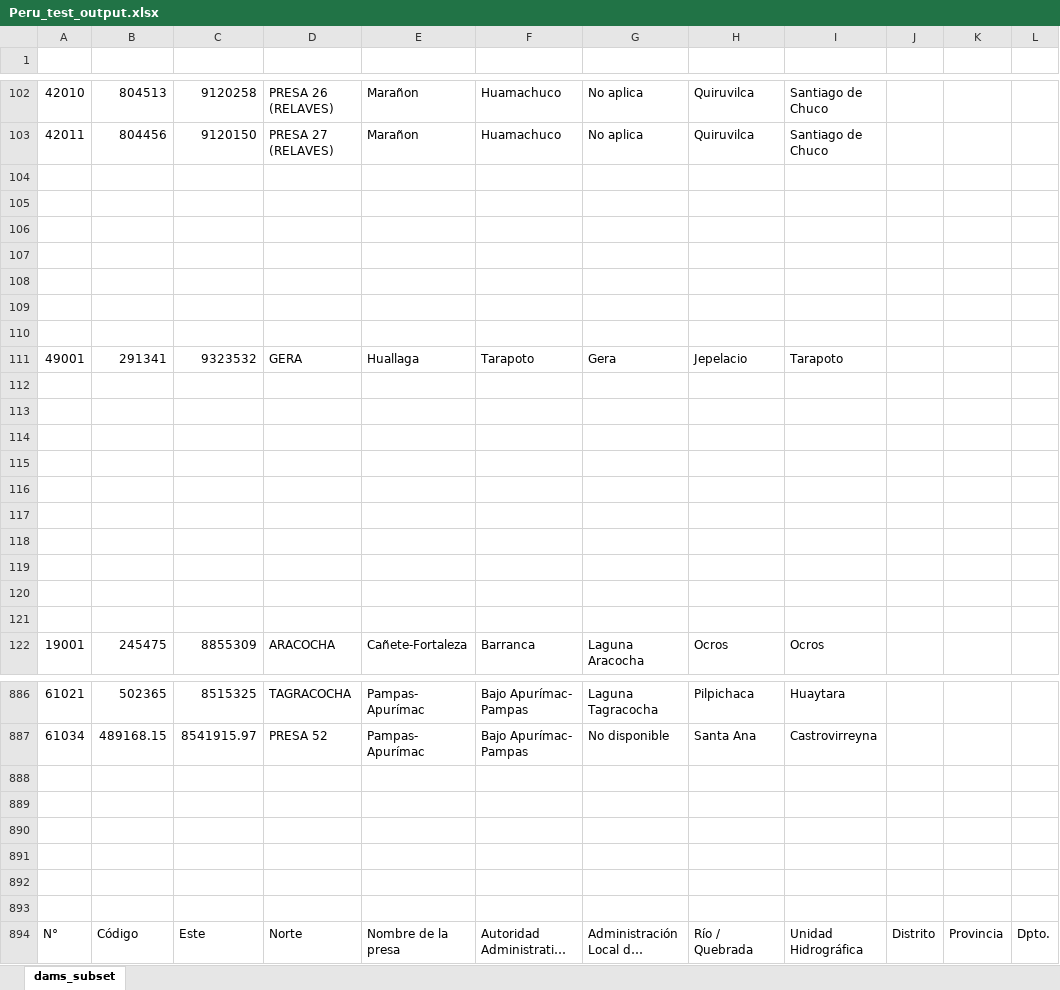
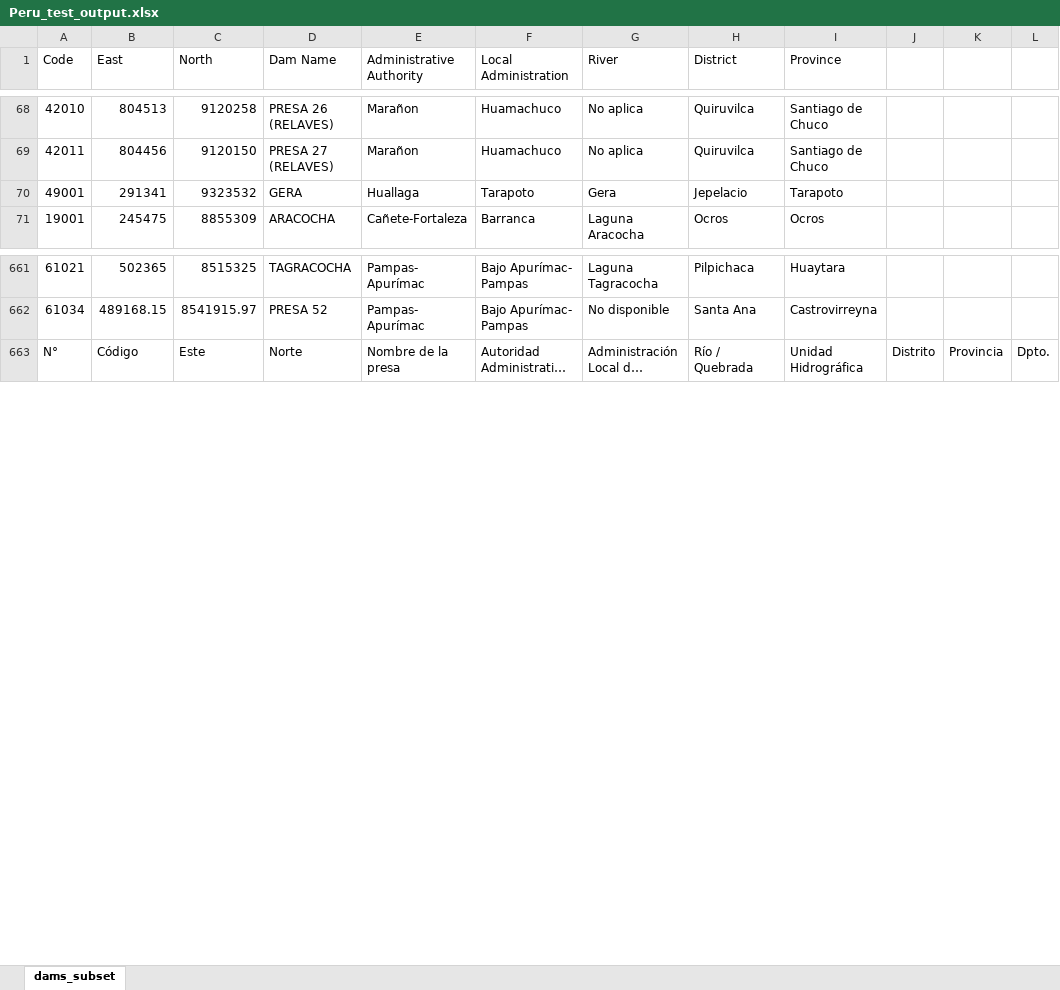
Before and after one commit to skarakas1/s_america_national_dam_inventory_project, an Excel workbook: Peru_test_output.xlsx, sheet dams_subset, drawn as a sheet; only a part is shown, gaps mark what is left out; long unchanged cells end in …; values as stored, in another font and other column widths than the file's, no borders; removed rows and columns are numbered as before the commit, all else as after; the diff covers the shown part only; the diff names each change by its address in the sheet, - before the commit and + after, or states it on an @@ line.

Commit message:
output of final(?) script

```diff
--- a/Peru_test_output.xlsx (sheet dams_subset)
+++ b/Peru_test_output.xlsx (sheet dams_subset)
-row 1: (empty)
+row 1: Code | East | North | Dam Name | Administrative Authority | Local Administration | River | District | Province
-row 104: (empty)
-row 105: (empty)
-row 106: (empty)
-row 107: (empty)
-row 108: (empty)
-row 109: (empty)
-row 110: (empty)
-row 112: (empty)
-row 113: (empty)
-row 114: (empty)
-row 115: (empty)
-row 116: (empty)
-row 117: (empty)
-row 118: (empty)
-row 119: (empty)
-row 120: (empty)
-row 121: (empty)
-row 888: (empty)
-row 889: (empty)
-row 890: (empty)
-row 891: (empty)
-row 892: (empty)
-row 893: (empty)
```
Also changed, not shown: 235 removed rows elsewhere in this sheet.
